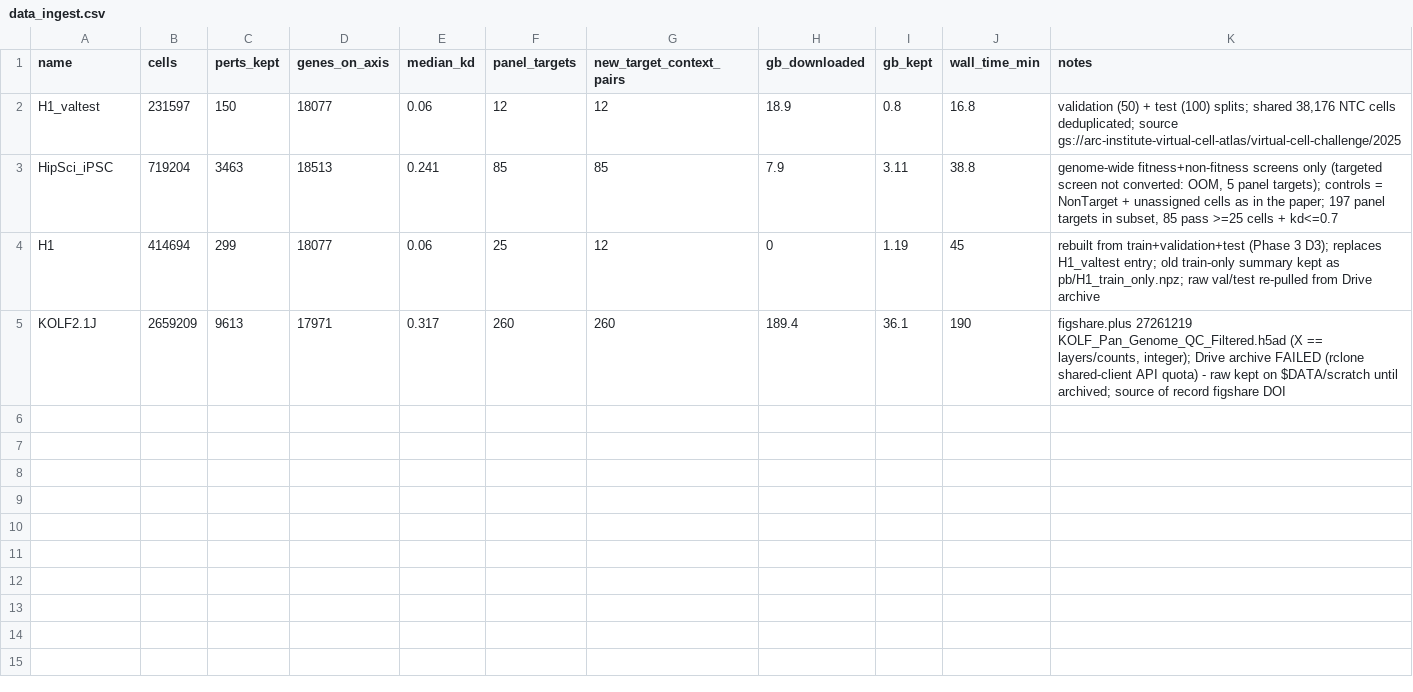
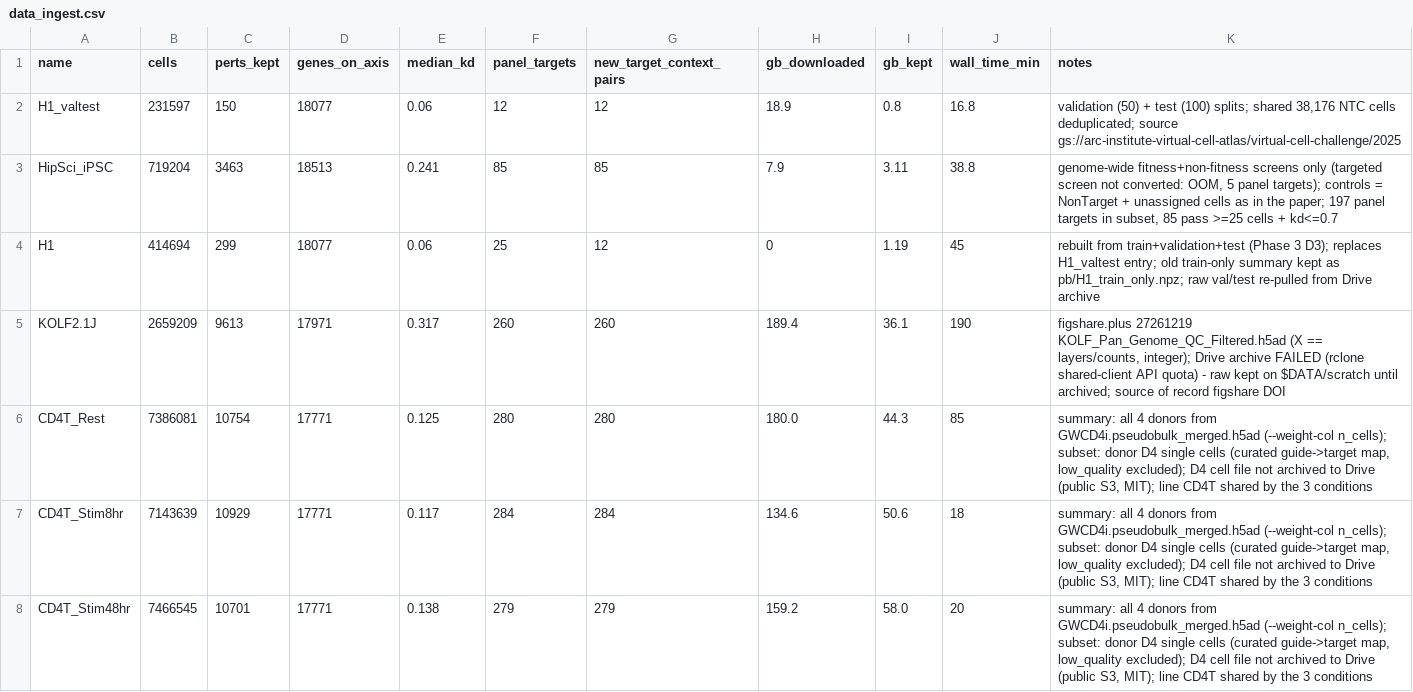
Before and after one commit to rafidquadir-eng/ARC_Virtual_Cell_IAB, a CSV file: reports/data_ingest.csv, drawn as a sheet.

```diff
--- a/reports/data_ingest.csv
+++ b/reports/data_ingest.csv
@@ -5 +5,4 @@ H1,414694,299,18077,0.06,25,12,0,1.19,45,rebuilt from train+validation+test (Pha
 KOLF2.1J,2659209,9613,17971,0.317,260,260,189.4,36.1,190,"figshare.plus 27261219 KOLF_Pan_Genome_QC_Filtered.h5ad (X == layers/counts, integer); Drive archive FAILED (rclone shared-client API quota) - raw kept on $DATA/scratch until archived; source of record figshare DOI"
+CD4T_Rest,7386081,10754,17771,0.125,280,280,180.0,44.3,85,"summary: all 4 donors from GWCD4i.pseudobulk_merged.h5ad (--weight-col n_cells); subset: donor D4 single cells (curated guide->target map, low_quality excluded); D4 cell file not archived to Drive (public S3, MIT); line CD4T shared by the 3 conditions"
+CD4T_Stim8hr,7143639,10929,17771,0.117,284,284,134.6,50.6,18,"summary: all 4 donors from GWCD4i.pseudobulk_merged.h5ad (--weight-col n_cells); subset: donor D4 single cells (curated guide->target map, low_quality excluded); D4 cell file not archived to Drive (public S3, MIT); line CD4T shared by the 3 conditions"
+CD4T_Stim48hr,7466545,10701,17771,0.138,279,279,159.2,58.0,20,"summary: all 4 donors from GWCD4i.pseudobulk_merged.h5ad (--weight-col n_cells); subset: donor D4 single cells (curated guide->target map, low_quality excluded); D4 cell file not archived to Drive (public S3, MIT); line CD4T shared by the 3 conditions"
```
Also changed, not shown: 2 other files.
